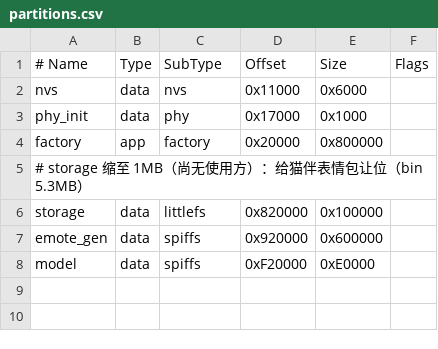
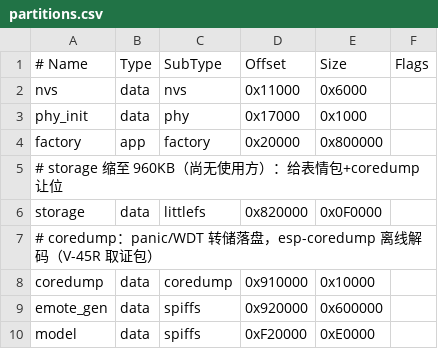
Before and after one commit to embalmer-Y/Kaleido, a CSV file: tools/hil/convo-stage/partitions.csv, drawn as a sheet.

```diff
--- a/tools/hil/convo-stage/partitions.csv
+++ b/tools/hil/convo-stage/partitions.csv
@@ -4,4 +4,6 @@ phy_init, data, phy,     0x17000,  0x1000,
 factory,  app,  factory, 0x20000,  0x800000,
-# storage 缩至 1MB（尚无使用方）：给猫伴表情包让位（bin 5.3MB）
-storage,  data, littlefs,0x820000, 0x100000,
+# storage 缩至 960KB（尚无使用方）：给表情包+coredump 让位
+storage,  data, littlefs,0x820000, 0x0F0000,
+# coredump：panic/WDT 转储落盘，esp-coredump 离线解码（V-45R 取证包）
+coredump, data, coredump,0x910000, 0x10000,
 emote_gen,data, spiffs,  0x920000, 0x600000,
```
Also changed, not shown: 13 other files.
